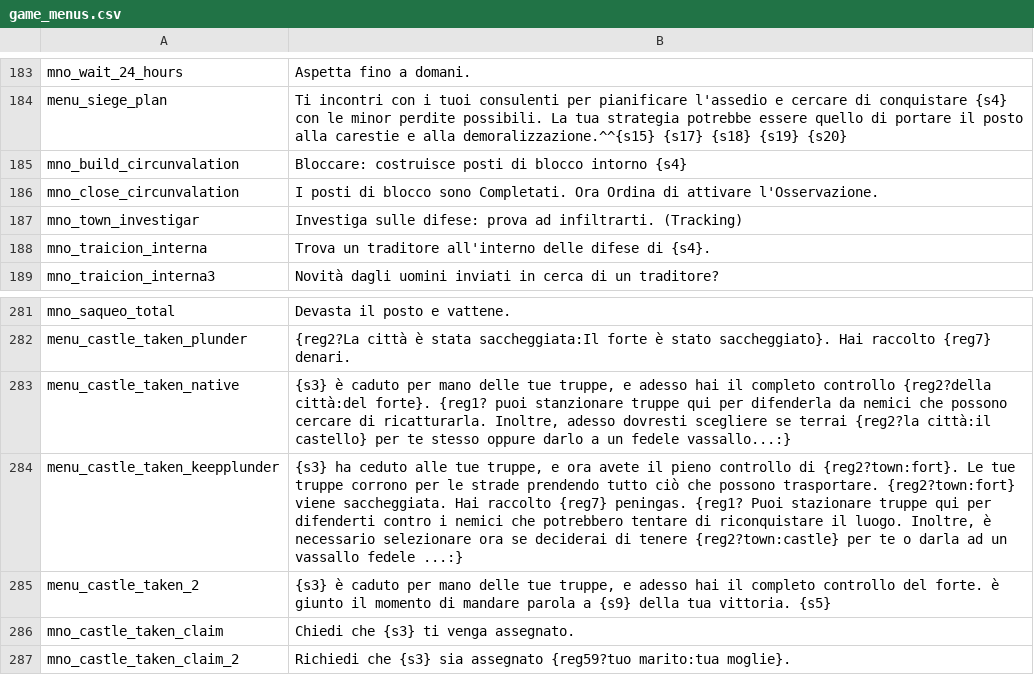
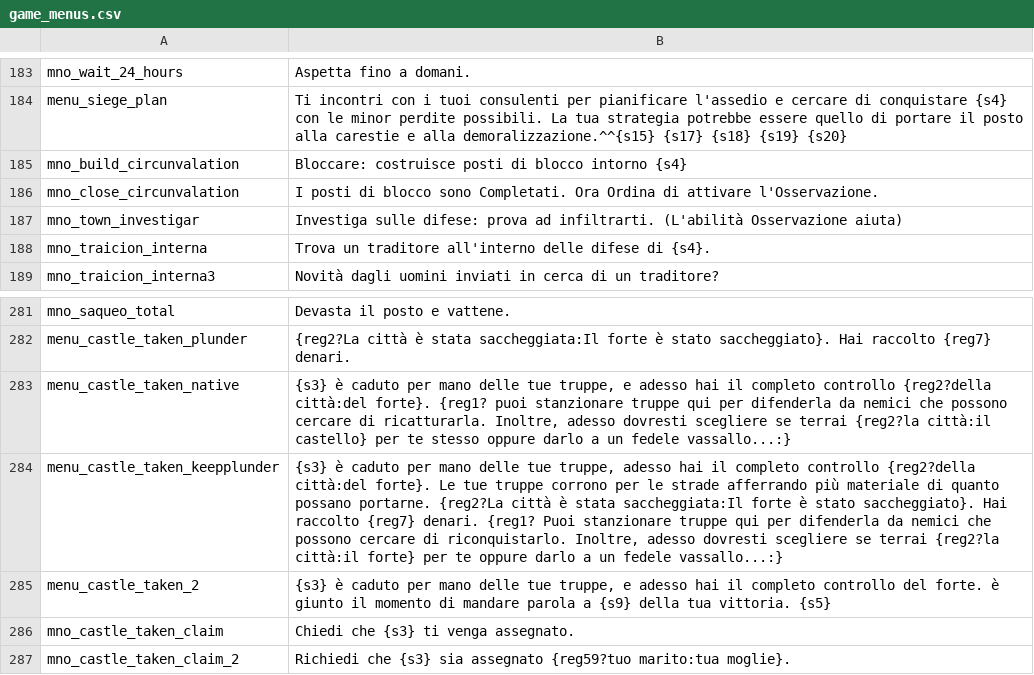
Before and after one commit to FabianoIlCapo/warband-vc-l10n, a CSV file: it/game_menus.csv, drawn as a sheet; only a part is shown, gaps mark what is left out.

```diff
--- a/it/game_menus.csv
+++ b/it/game_menus.csv
@@ -186,3 +186,3 @@ mno_build_circunvalation|Bloccare: costruisce posti di blocco intorno {s4}
 mno_close_circunvalation|I posti di blocco sono Completati. Ora Ordina di attivare l'Osservazione.
-mno_town_investigar|Investiga sulle difese: prova ad infiltrarti. (Tracking)
+mno_town_investigar|Investiga sulle difese: prova ad infiltrarti. (L'abilità Osservazione aiuta)
 mno_traicion_interna|Trova un traditore all'interno delle difese di {s4}.
@@ -283,3 +283,3 @@ menu_castle_taken_plunder|{reg2?La città è stata saccheggiata:Il forte è stat
 menu_castle_taken_native|{s3} è caduto per mano delle tue truppe, e adesso hai il completo controllo {reg2?della città:del forte}. {reg1? puoi stanzionare truppe qui per difenderla da nemici che possono cercare di ricatturarla. Inoltre, adesso dovresti scegliere se terrai {reg2?la città:il castello} per te stesso oppure darlo a un fedele vassallo...:}
-menu_castle_taken_keepplunder|{s3} ha ceduto alle tue truppe, e ora avete il pieno controllo di {reg2?town:fort}. Le tue truppe corrono per le strade prendendo tutto ciò che possono trasportare. {reg2?town:fort} viene saccheggiata. Hai raccolto {reg7} peningas. {reg1? Puoi stazionare truppe qui per difenderti contro i nemici che potrebbero tentare di riconquistare il luogo. Inoltre, è necessario selezionare ora se deciderai di tenere {reg2?town:castle} per te o darla ad un vassallo fedele ...:}
+menu_castle_taken_keepplunder|{s3} è caduto per mano delle tue truppe, adesso hai il completo controllo {reg2?della città:del forte}. Le tue truppe corrono per le strade afferrando più materiale di quanto possano portarne. {reg2?La città è stata saccheggiata:Il forte è stato saccheggiato}. Hai raccolto {reg7} denari. {reg1? Puoi stanzionare truppe qui per difenderla da nemici che possono cercare di riconquistarlo. Inoltre, adesso dovresti scegliere se terrai {reg2?la città:il forte} per te oppure darlo a un fedele vassallo...:}
 menu_castle_taken_2|{s3} è caduto per mano delle tue truppe, e adesso hai il completo controllo del forte. è giunto il momento di mandare parola a {s9} della tua vittoria. {s5}
```
Also changed, not shown: de/dialogs.csv, de/game_strings.csv, 4 other files.
